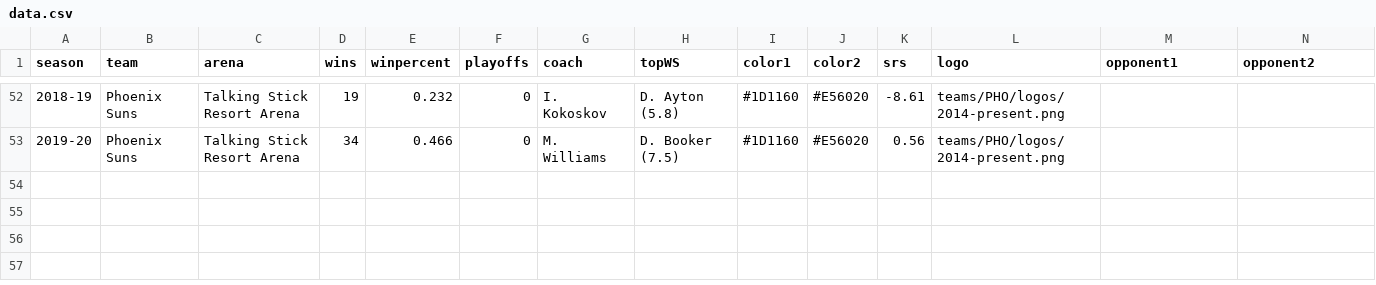
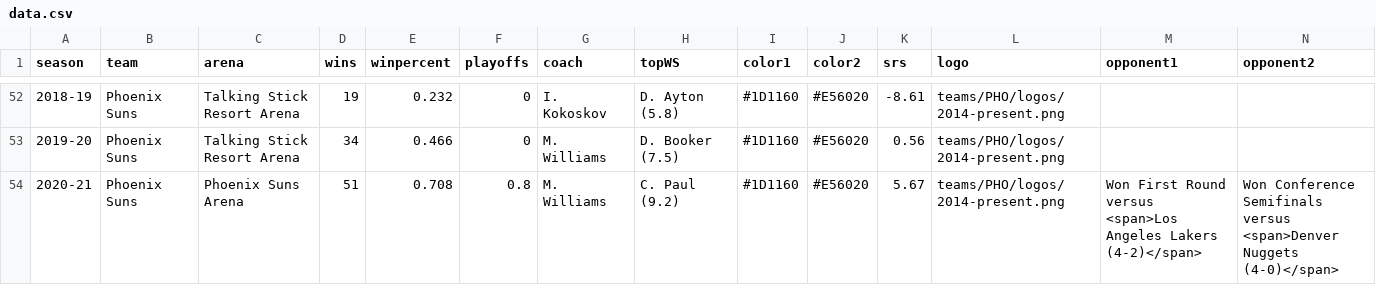
Before and after one commit to zacariias/nbahistory, a CSV file: teams/PHO/data.csv, drawn as a sheet; only a part is shown, gaps mark what is left out; rows hold the shown columns only; the diff names each change by its address in the sheet, - before the commit and + after, or states it on an @@ line.

```diff
--- a/teams/PHO/data.csv
+++ b/teams/PHO/data.csv
+row 54: 2020-21 | Phoenix Suns | Phoenix Suns Arena | 51 | 0.708 | 0.8 | M. Williams | C. Paul (9.2) | #1D1160 | #E56020 | 5.67 | teams/PHO/logos/2014-present.png | Won First Round versus <span>Los Angeles Lakers (4-2)</span> | Won Conference Semifinals versus <span>Denver Nuggets (4-0)</span>
```
Also changed, not shown: teams/MIL/data.csv.
